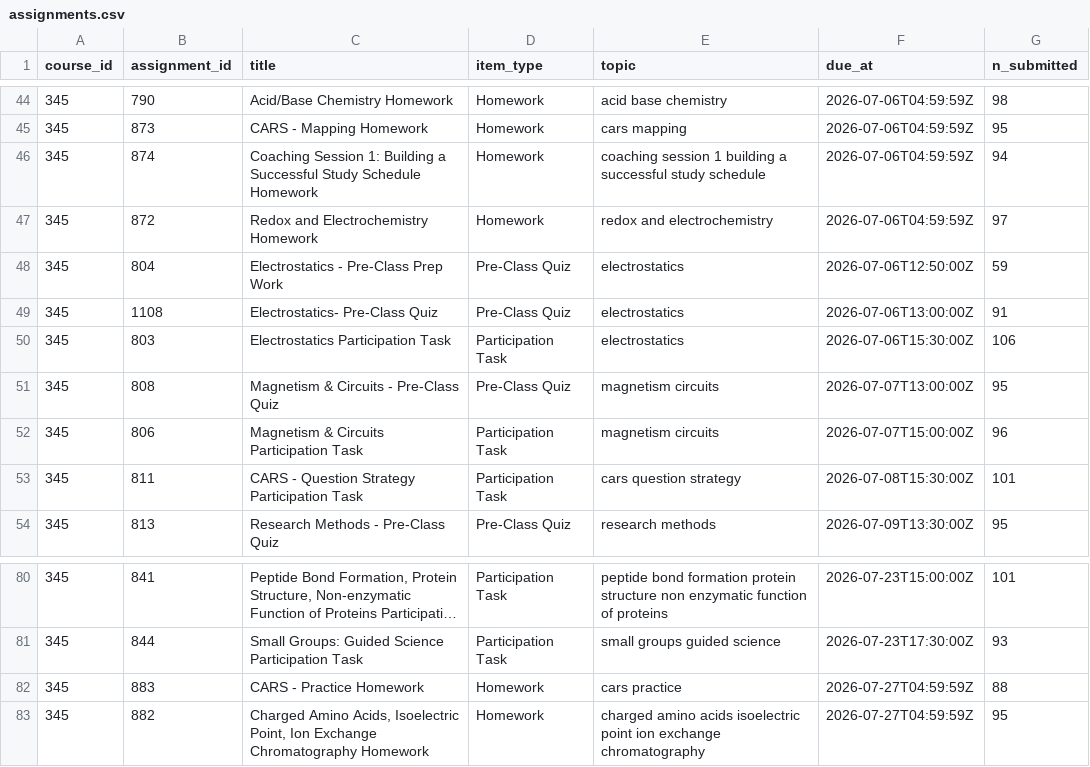
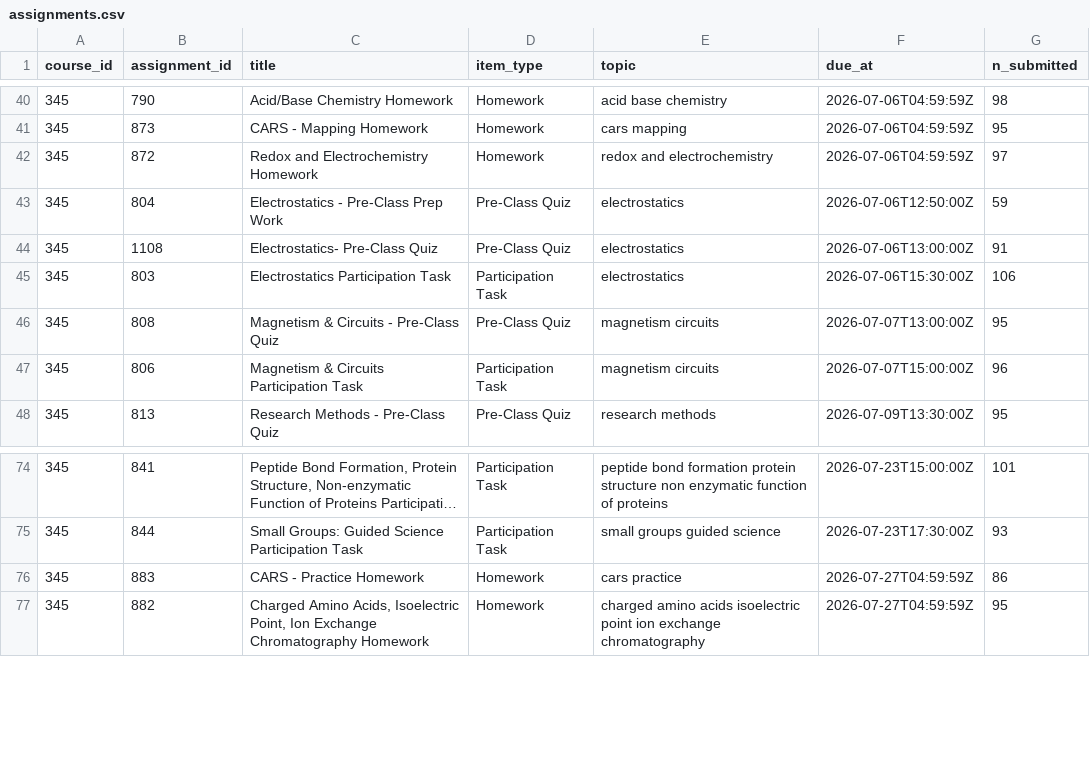
Before and after one commit to jackwestin-dev/institution-TJ, a CSV file: data/assignments.csv, drawn as a sheet; only a part is shown, gaps mark what is left out; long unchanged cells end in …; the diff covers the shown part only.

```diff
--- a/data/assignments.csv
+++ b/data/assignments.csv
@@ -45,3 +41,2 @@ course_id,assignment_id,title,item_type,topic,due_at,n_submitted
 345,873,CARS - Mapping Homework,Homework,cars mapping,2026-07-06T04:59:59Z,95
-345,874,Coaching Session 1: Building a Successful Study Schedule Homework,Homework,coaching session 1 building a successful study schedule,2026-07-06T04:59:59Z,94
 345,872,Redox and Electrochemistry Homework,Homework,redox and electrochemistry,2026-07-06T04:59:59Z,97
@@ -52,3 +47,2 @@ course_id,assignment_id,title,item_type,topic,due_at,n_submitted
 345,806,Magnetism & Circuits Participation Task,Participation Task,magnetism circuits,2026-07-07T15:00:00Z,96
-345,811,CARS - Question Strategy Participation Task,Participation Task,cars question strategy,2026-07-08T15:30:00Z,101
 345,813,Research Methods - Pre-Class Quiz,Pre-Class Quiz,research methods,2026-07-09T13:30:00Z,95
@@ -81,3 +75,3 @@ course_id,assignment_id,title,item_type,topic,due_at,n_submitted
 345,844,Small Groups: Guided Science Participation Task,Participation Task,small groups guided science,2026-07-23T17:30:00Z,93
-345,883,CARS - Practice Homework,Homework,cars practice,2026-07-27T04:59:59Z,88
+345,883,CARS - Practice Homework,Homework,cars practice,2026-07-27T04:59:59Z,86
 345,882,"Charged Amino Acids, Isoelectric Point, Ion Exchange Chromatography Homework",Homework,charged amino acids isoelectric point ion exchange chromatography,2026-07-27T04:59:59Z,95
```
Also changed, not shown: 6 removed rows and 3 edited cells elsewhere in this file, data/canvas_metrics.csv, 5 other files.
